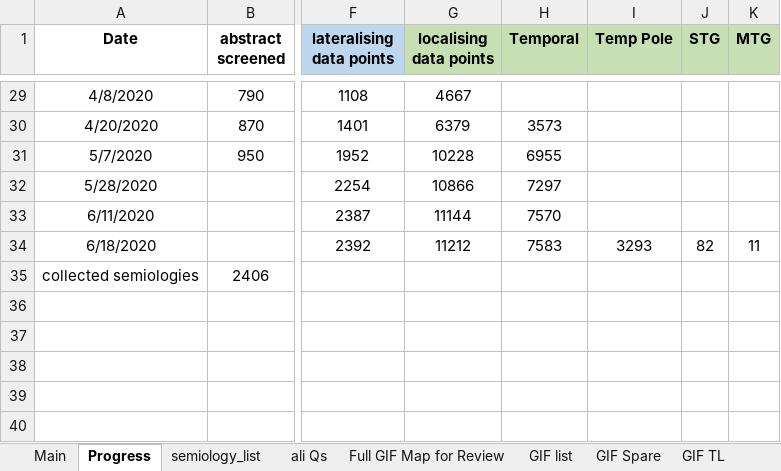
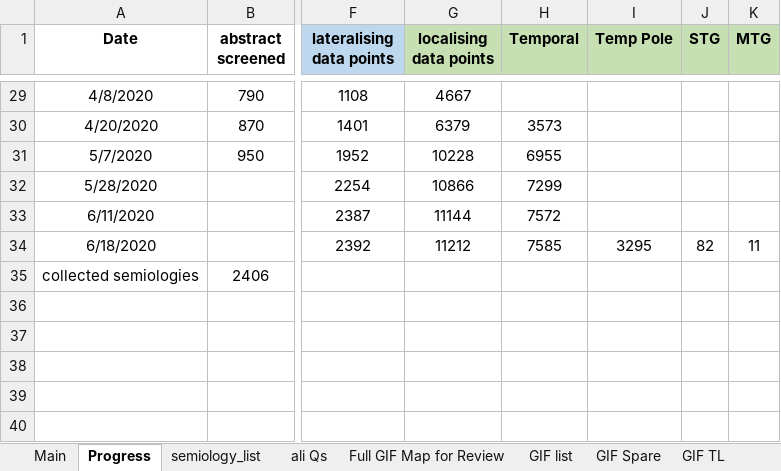
Before and after one commit to thenineteen/Semiology-Visualisation-Tool, an Excel workbook: resources/Semio2Brain Database.xlsx, sheet Progress, drawn as a sheet; only a part is shown, gaps mark what is left out; values as stored, in another font and other column widths than the file's, no borders; charts and pictures not drawn; the diff names each change by its address in the sheet, - before the commit and + after, or states it on an @@ line.

```diff
--- a/resources/Semio2Brain Database.xlsx (sheet Progress)
+++ b/resources/Semio2Brain Database.xlsx (sheet Progress)
-H32 (Temporal): 7297
+H32 (Temporal): 7299
-H33 (Temporal): 7570
+H33 (Temporal): 7572
-H34 (Temporal): 7583
+H34 (Temporal): 7585
-I34 (Temp Pole): 3293
+I34 (Temp Pole): 3295
```
Also changed, not shown: sheet Main.
